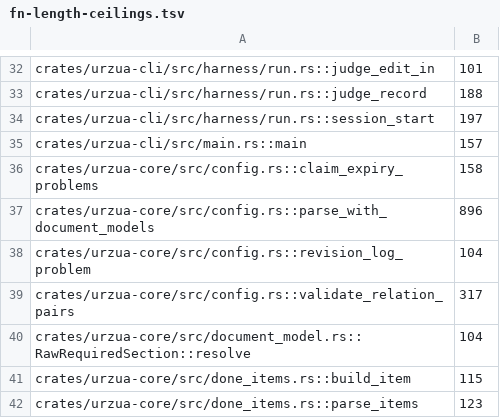
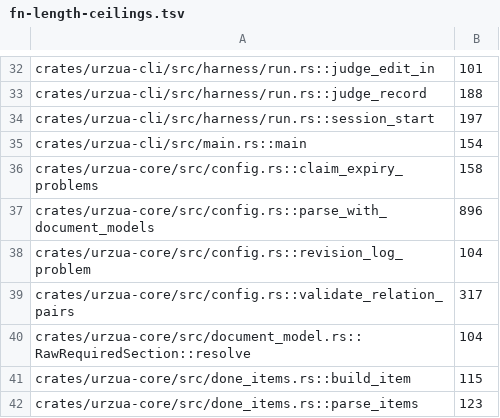
Before and after one commit to urzuahq/urzua, a TSV file: rust/fn-length-ceilings.tsv, drawn as a sheet; only a part is shown, gaps mark what is left out.

```diff
--- a/rust/fn-length-ceilings.tsv
+++ b/rust/fn-length-ceilings.tsv
@@ -34,3 +34,3 @@ crates/urzua-cli/src/harness/run.rs::judge_record	188
 crates/urzua-cli/src/harness/run.rs::session_start	197
-crates/urzua-cli/src/main.rs::main	157
+crates/urzua-cli/src/main.rs::main	154
 crates/urzua-core/src/config.rs::claim_expiry_problems	158
```
Also changed, not shown: 50 other files.
